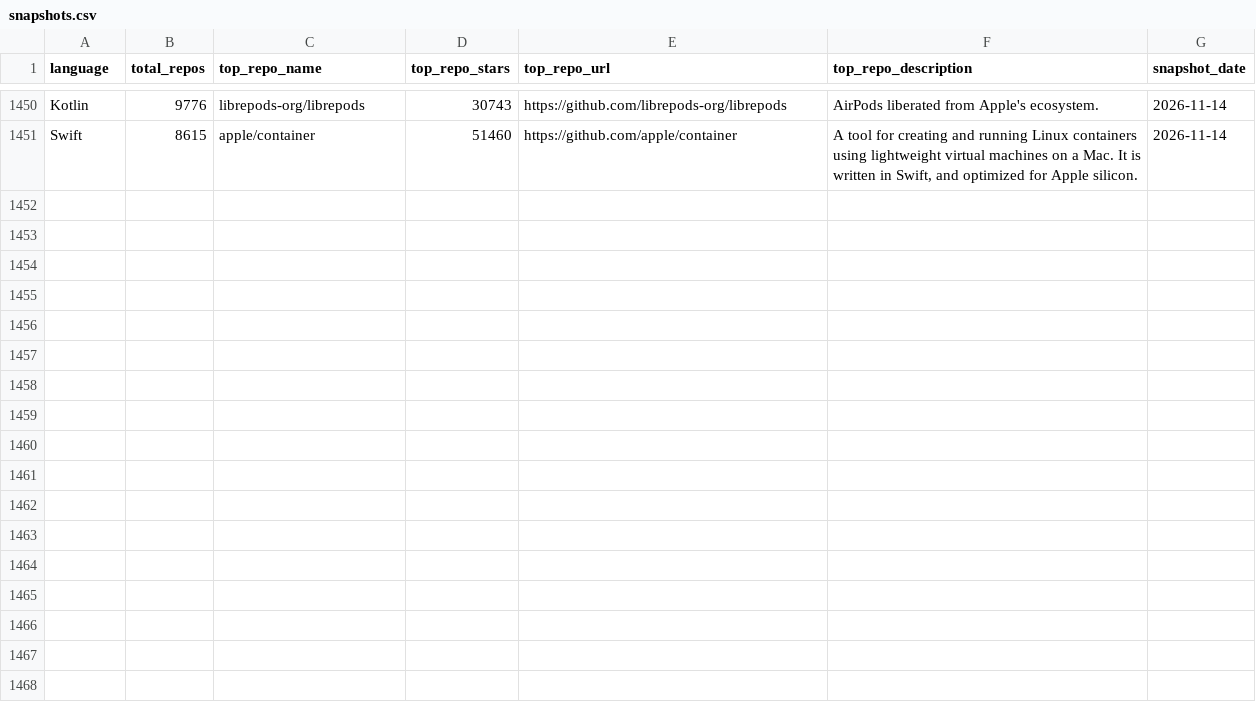
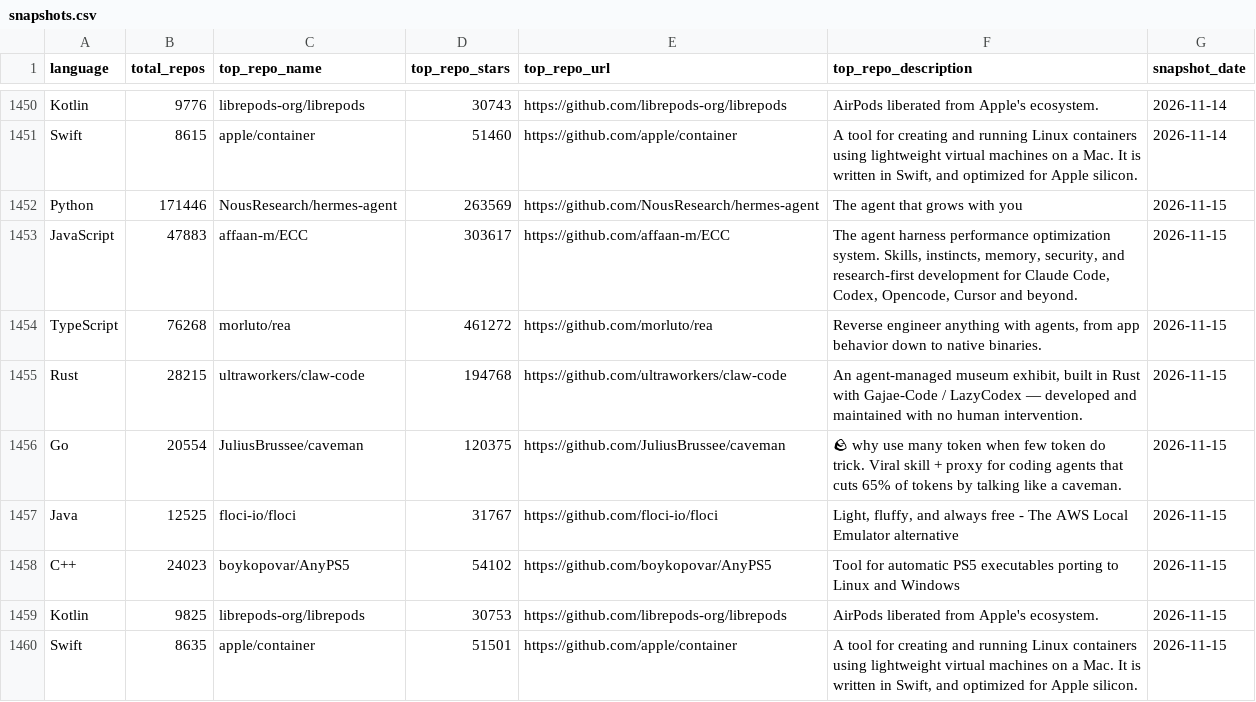
Before and after one commit to GhalaAlsulami/github-trends-observatory, a CSV file: data/snapshots.csv, drawn as a sheet; only a part is shown, gaps mark what is left out; the diff names each change by its address in the sheet, - before the commit and + after, or states it on an @@ line.

```diff
--- a/data/snapshots.csv
+++ b/data/snapshots.csv
+row 1452: Python | 171446 | NousResearch/hermes-agent | 263569 | https://github.com/NousResearch/hermes-agent | The agent that grows with you | 2026-11-15
+row 1453: JavaScript | 47883 | affaan-m/ECC | 303617 | https://github.com/affaan-m/ECC | The agent harness performance optimization system. Skills, instincts, memory, security, and research-first development for Claude Code, Codex, Opencode, Cursor and beyond. | 2026-11-15
+row 1454: TypeScript | 76268 | morluto/rea | 461272 | https://github.com/morluto/rea | Reverse engineer anything with agents, from app behavior down to native binaries. | 2026-11-15
+row 1455: Rust | 28215 | ultraworkers/claw-code | 194768 | https://github.com/ultraworkers/claw-code | An agent-managed museum exhibit, built in Rust with Gajae-Code / LazyCodex — developed and maintained with no human intervention. | 2026-11-15
+row 1456: Go | 20554 | JuliusBrussee/caveman | 120375 | https://github.com/JuliusBrussee/caveman | 🪨 why use many token when few token do trick. Viral skill + proxy for coding agents that cuts 65% of tokens by talking like a caveman. | 2026-11-15
+row 1457: Java | 12525 | floci-io/floci | 31767 | https://github.com/floci-io/floci | Light, fluffy, and always free - The AWS Local Emulator alternative | 2026-11-15
+row 1458: C++ | 24023 | boykopovar/AnyPS5 | 54102 | https://github.com/boykopovar/AnyPS5 | Tool for automatic PS5 executables porting to Linux and Windows | 2026-11-15
+row 1459: Kotlin | 9825 | librepods-org/librepods | 30753 | https://github.com/librepods-org/librepods | AirPods liberated from Apple's ecosystem. | 2026-11-15
+row 1460: Swift | 8635 | apple/container | 51501 | https://github.com/apple/container | A tool for creating and running Linux containers using lightweight virtual machines on a Mac. It is written in Swift, and optimized for Apple silicon. | 2026-11-15
```
Also changed, not shown: data/analysis.csv.
